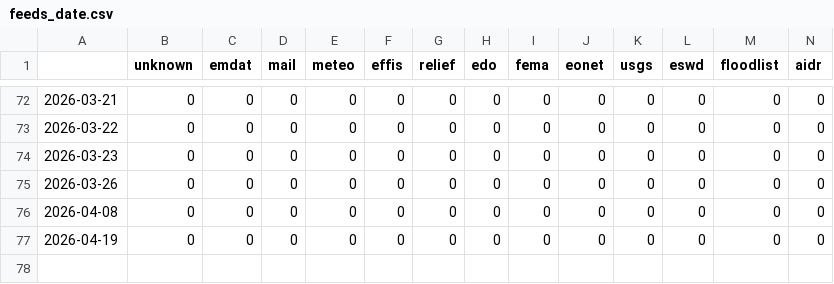
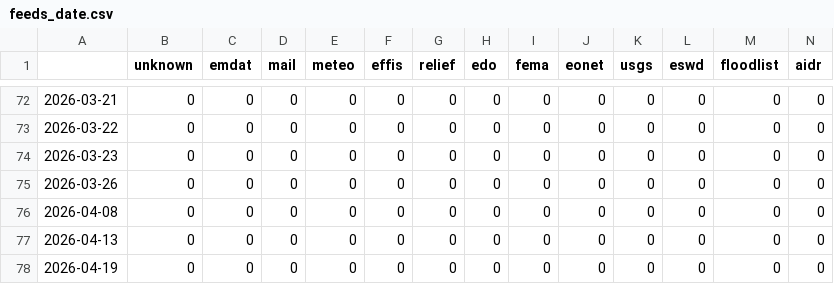
Before and after one commit to hannak555-news/polishExtremes, a CSV file: csv/feeds_date.csv, drawn as a sheet; only a part is shown, gaps mark what is left out; rows hold the shown columns only; the diff names each change by its address in the sheet, - before the commit and + after, or states it on an @@ line.

```diff
--- a/csv/feeds_date.csv
+++ b/csv/feeds_date.csv
+row 77: 2026-04-13 | 0 | 0 | 0 | 0 | 0 | 0 | 0 | 0 | 0 | 0 | 0 | 0 | 0
```
Also changed, not shown: csv/extremes_date.csv, 5 other files.
